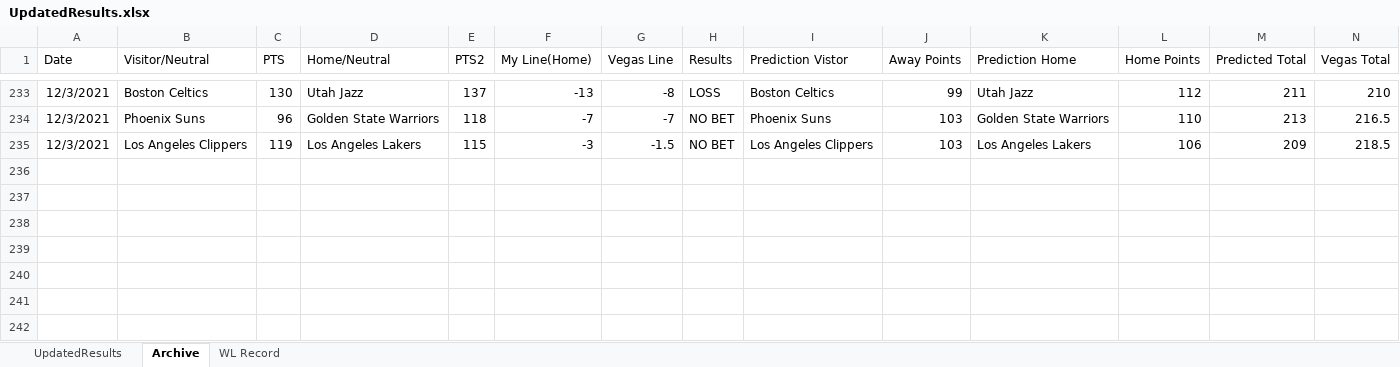
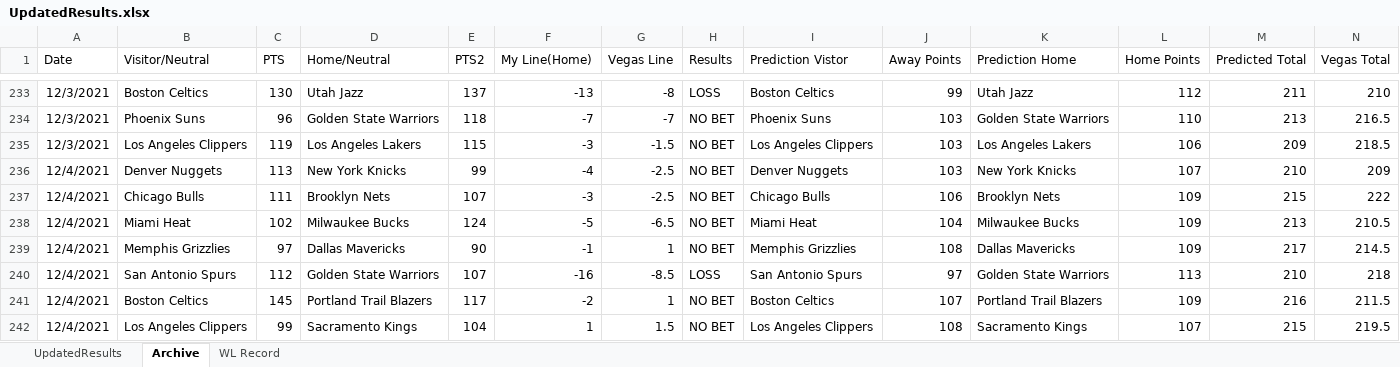
Before and after one commit to ajayiagbebaku/NBA-Model, an Excel workbook: UpdatedResults.xlsx, sheet Archive, drawn as a sheet; only a part is shown, gaps mark what is left out; values as stored, in another font and other column widths than the file's, no borders; rows hold the shown columns only; the diff names each change by its address in the sheet, - before the commit and + after, or states it on an @@ line.

```diff
--- a/UpdatedResults.xlsx (sheet Archive)
+++ b/UpdatedResults.xlsx (sheet Archive)
+row 236: 12/4/2021 | Denver Nuggets | 113 | New York Knicks | 99 | -4 | -2.5 | NO BET | Denver Nuggets | 103 | New York Knicks | 107 | 210 | 209
+row 237: 12/4/2021 | Chicago Bulls | 111 | Brooklyn Nets | 107 | -3 | -2.5 | NO BET | Chicago Bulls | 106 | Brooklyn Nets | 109 | 215 | 222
+row 238: 12/4/2021 | Miami Heat | 102 | Milwaukee Bucks | 124 | -5 | -6.5 | NO BET | Miami Heat | 104 | Milwaukee Bucks | 109 | 213 | 210.5
+row 239: 12/4/2021 | Memphis Grizzlies | 97 | Dallas Mavericks | 90 | -1 | 1 | NO BET | Memphis Grizzlies | 108 | Dallas Mavericks | 109 | 217 | 214.5
+row 240: 12/4/2021 | San Antonio Spurs | 112 | Golden State Warriors | 107 | -16 | -8.5 | LOSS | San Antonio Spurs | 97 | Golden State Warriors | 113 | 210 | 218
+row 241: 12/4/2021 | Boston Celtics | 145 | Portland Trail Blazers | 117 | -2 | 1 | NO BET | Boston Celtics | 107 | Portland Trail Blazers | 109 | 216 | 211.5
+row 242: 12/4/2021 | Los Angeles Clippers | 99 | Sacramento Kings | 104 | 1 | 1.5 | NO BET | Los Angeles Clippers | 108 | Sacramento Kings | 107 | 215 | 219.5
```
Also changed, not shown: sheet UpdatedResults, sheet WL Record, 1 other file.
